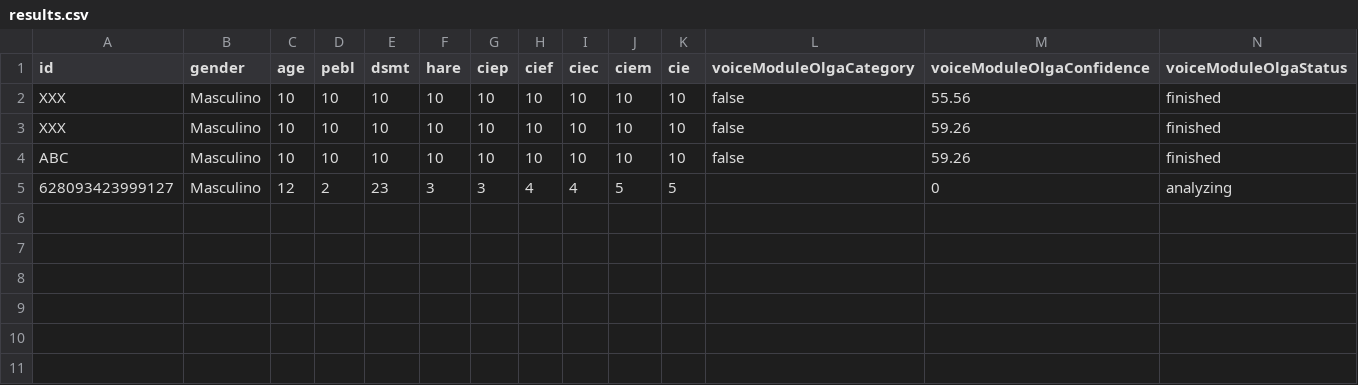
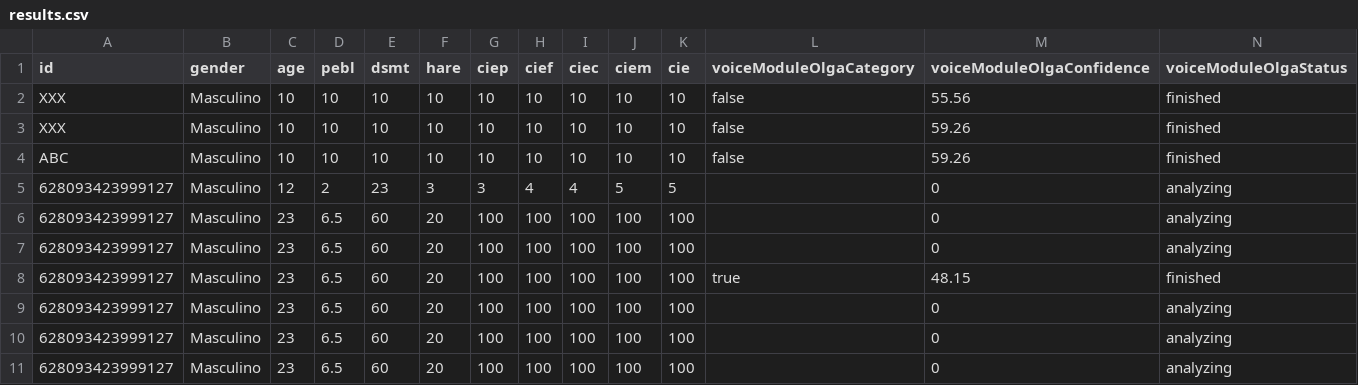
Before and after one commit to bchangip/DAE-Backend, a CSV file: results.csv, drawn as a sheet; only a part is shown; rows hold the shown columns only; the diff names each change by its address in the sheet, - before the commit and + after, or states it on an @@ line.

Commit message:
Koch module resolves until the end

```diff
--- a/results.csv
+++ b/results.csv
+row 6: 628093423999127 | Masculino | 23 | 6.5 | 60 | 20 | 100 | 100 | 100 | 100 | 100 |  | 0 | analyzing
+row 7: 628093423999127 | Masculino | 23 | 6.5 | 60 | 20 | 100 | 100 | 100 | 100 | 100 |  | 0 | analyzing
+row 8: 628093423999127 | Masculino | 23 | 6.5 | 60 | 20 | 100 | 100 | 100 | 100 | 100 | true | 48.15 | finished
+row 9: 628093423999127 | Masculino | 23 | 6.5 | 60 | 20 | 100 | 100 | 100 | 100 | 100 |  | 0 | analyzing
+row 10: 628093423999127 | Masculino | 23 | 6.5 | 60 | 20 | 100 | 100 | 100 | 100 | 100 |  | 0 | analyzing
+row 11: 628093423999127 | Masculino | 23 | 6.5 | 60 | 20 | 100 | 100 | 100 | 100 | 100 |  | 0 | analyzing
```
Also changed, not shown: 8 other files.
